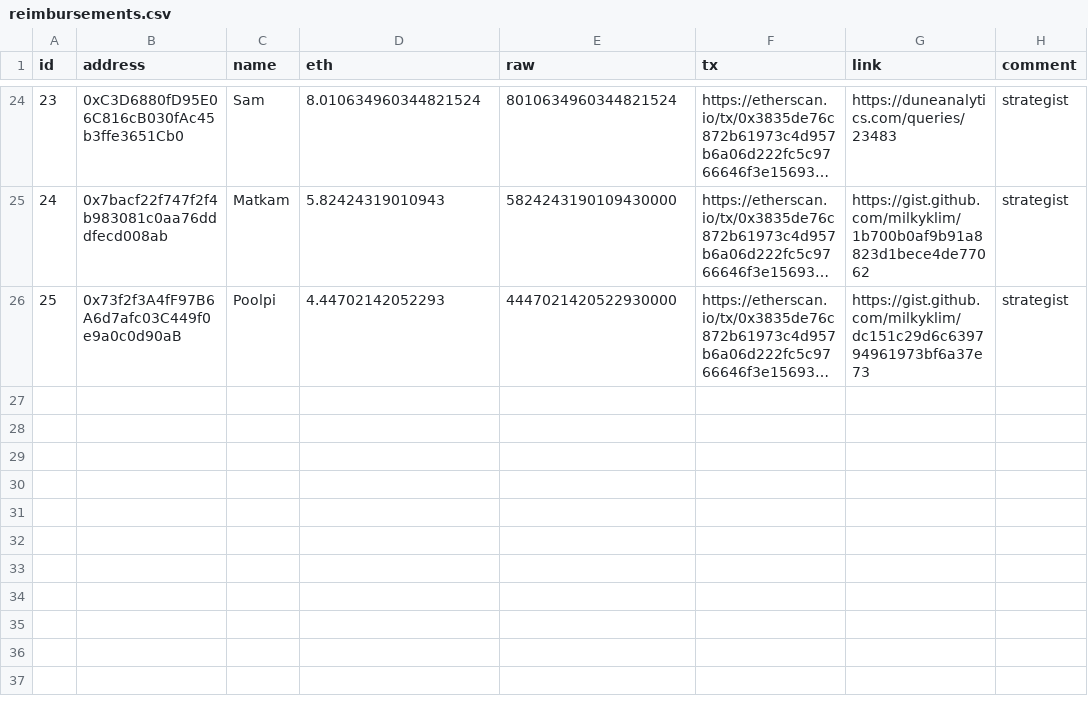
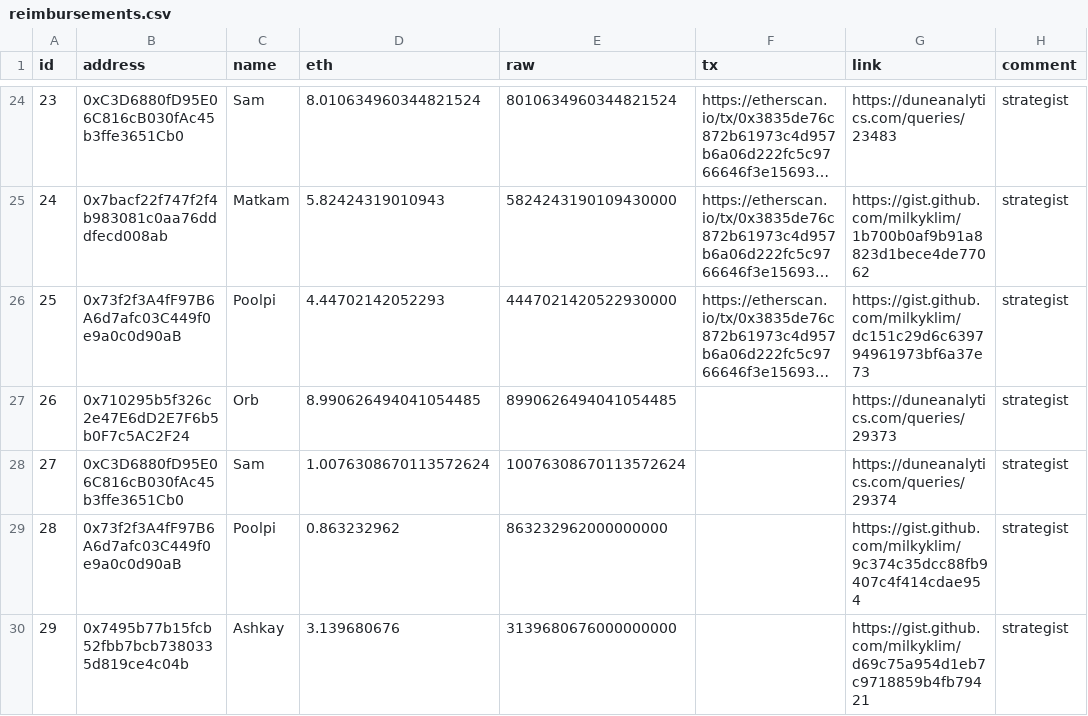
Before and after one commit to yearn/budget, a CSV file: reports/gas/reimbursements.csv, drawn as a sheet; only a part is shown, gaps mark what is left out; long unchanged cells end in …; the diff names each change by its address in the sheet, - before the commit and + after, or states it on an @@ line.

Commit message:
add gas reimbursements for strategists

```diff
--- a/reports/gas/reimbursements.csv
+++ b/reports/gas/reimbursements.csv
+row 27: 26 | 0x710295b5f326c2e47E6dD2E7F6b5b0F7c5AC2F24 | Orb | 8.990626494041054485 | 8990626494041054485 |  | https://duneanalytics.com/queries/29373 | strategist
+row 28: 27 | 0xC3D6880fD95E06C816cB030fAc45b3ffe3651Cb0 | Sam | 1.0076308670113572624 | 10076308670113572624 |  | https://duneanalytics.com/queries/29374 | strategist
+row 29: 28 | 0x73f2f3A4fF97B6A6d7afc03C449f0e9a0c0d90aB | Poolpi | 0.863232962 | 863232962000000000 |  | https://gist.github.com/milkyklim/9c374c35dcc88fb9407c4f414cdae954 | strategist
+row 30: 29 | 0x7495b77b15fcb52fbb7bcb7380335d819ce4c04b | Ashkay | 3.139680676 | 3139680676000000000 |  | https://gist.github.com/milkyklim/d69c75a954d1eb7c9718859b4fb79421 | strategist
```
